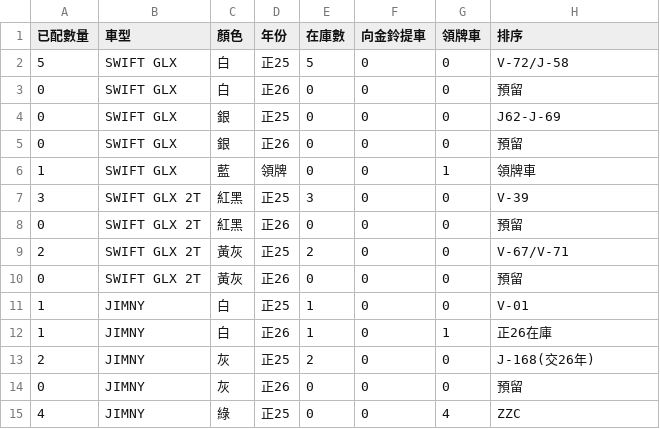
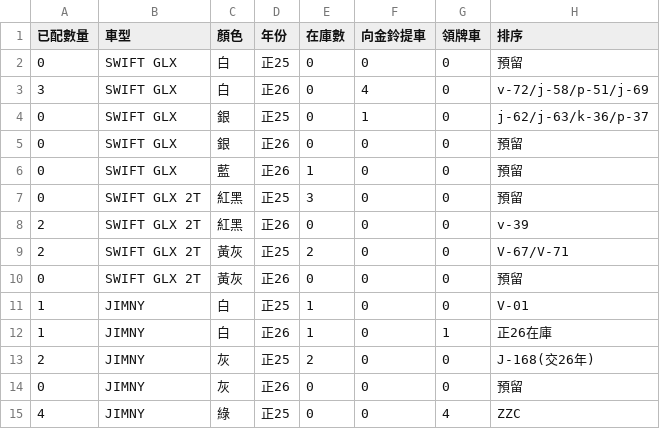
Before and after one commit to subarudms/suzuki-inventory, a CSV file: inventory.csv, drawn as a sheet; only a part is shown.

Commit message:
Update inventory.csv

```diff
--- a/inventory.csv
+++ b/inventory.csv
@@ -1,9 +1,9 @@
 已配數量,車型,顏色,年份,在庫數,向金鈴提車,領牌車,排序
-5,SWIFT GLX,白,正25,5,0,0,V-72/J-58
-0,SWIFT GLX,白,正26,0,0,0,預留
-0,SWIFT GLX,銀,正25,0,0,0,J62-J-69
+0,SWIFT GLX,白,正25,0,0,0,預留
+3,SWIFT GLX,白,正26,0,4,0,v-72/j-58/p-51/j-69
+0,SWIFT GLX,銀,正25,0,1,0,j-62/j-63/k-36/p-37
 0,SWIFT GLX,銀,正26,0,0,0,預留
-1,SWIFT GLX,藍,領牌,0,0,1,領牌車
-3,SWIFT GLX 2T,紅黑,正25,3,0,0,V-39
-0,SWIFT GLX 2T,紅黑,正26,0,0,0,預留
+0,SWIFT GLX,藍,正26,1,0,0,預留
+0,SWIFT GLX 2T,紅黑,正25,3,0,0,預留
+2,SWIFT GLX 2T,紅黑,正26,0,0,0,v-39
 2,SWIFT GLX 2T,黃灰,正25,2,0,0,V-67/V-71
```
